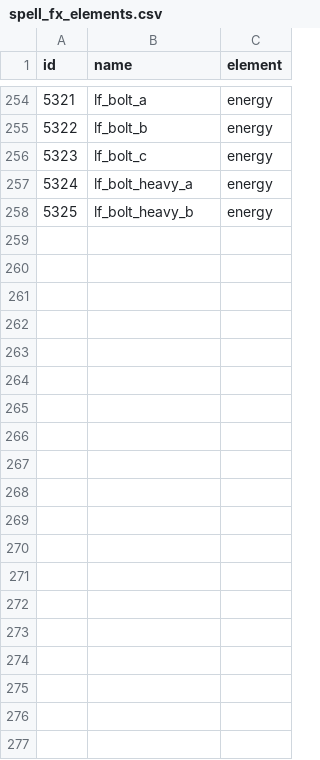
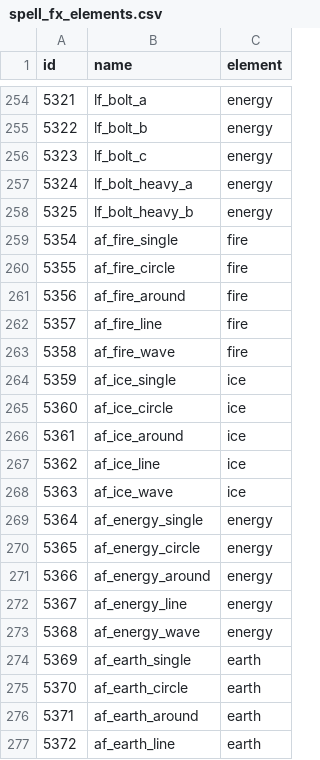
Before and after one commit to lucas1089/cinders-of-chaos, a CSV file: server/data/spells/spell_fx_elements.csv, drawn as a sheet; only a part is shown, gaps mark what is left out; the diff covers the shown part only.

```diff
--- a/server/data/spells/spell_fx_elements.csv
+++ b/server/data/spells/spell_fx_elements.csv
@@ -258 +258,20 @@ id,name,element
 5325,lf_bolt_heavy_b,energy
+5354,af_fire_single,fire
+5355,af_fire_circle,fire
+5356,af_fire_around,fire
+5357,af_fire_line,fire
+5358,af_fire_wave,fire
+5359,af_ice_single,ice
+5360,af_ice_circle,ice
+5361,af_ice_around,ice
+5362,af_ice_line,ice
+5363,af_ice_wave,ice
+5364,af_energy_single,energy
+5365,af_energy_circle,energy
+5366,af_energy_around,energy
+5367,af_energy_line,energy
+5368,af_energy_wave,energy
+5369,af_earth_single,earth
+5370,af_earth_circle,earth
+5371,af_earth_around,earth
+5372,af_earth_line,earth
```
Also changed, not shown: 21 added rows elsewhere in this file, 13 other files.
